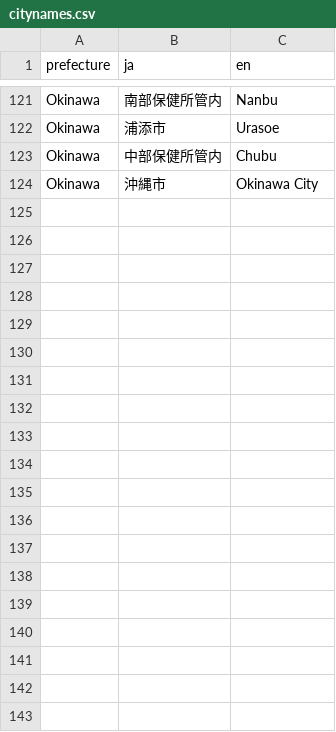
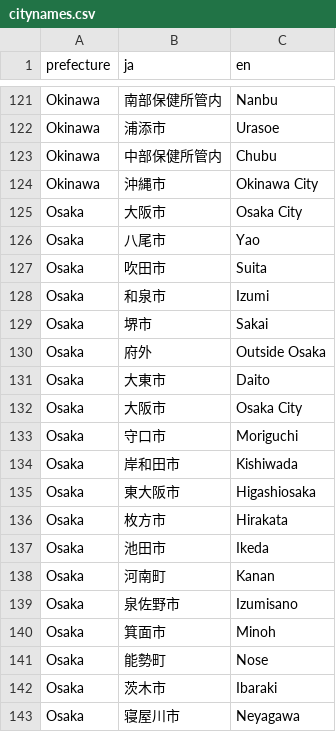
Before and after one commit to reustle/covid19japan-data, a CSV file: src/datasources/citynames.csv, drawn as a sheet; only a part is shown, gaps mark what is left out; the diff covers the shown part only.

Commit message:
Update datasources data.

```diff
--- a/src/datasources/citynames.csv
+++ b/src/datasources/citynames.csv
@@ -124 +124,20 @@ Okinawa,中部保健所管内,Chubu
 Okinawa,沖縄市,Okinawa City
+Osaka,大阪市,Osaka City
+Osaka,八尾市,Yao
+Osaka,吹田市,Suita
+Osaka,和泉市,Izumi
+Osaka,堺市,Sakai
+Osaka,府外,Outside Osaka
+Osaka,大東市,Daito
+Osaka,大阪市,Osaka City
+Osaka,守口市,Moriguchi
+Osaka,岸和田市,Kishiwada
+Osaka,東大阪市,Higashiosaka
+Osaka,枚方市,Hirakata
+Osaka,池田市,Ikeda
+Osaka,河南町,Kanan
+Osaka,泉佐野市,Izumisano
+Osaka,箕面市,Minoh
+Osaka,能勢町,Nose
+Osaka,茨木市,Ibaraki
+Osaka,寝屋川市,Neyagawa
```
Also changed, not shown: 21 added rows and 2 edited cells elsewhere in this file, 2 other files.
